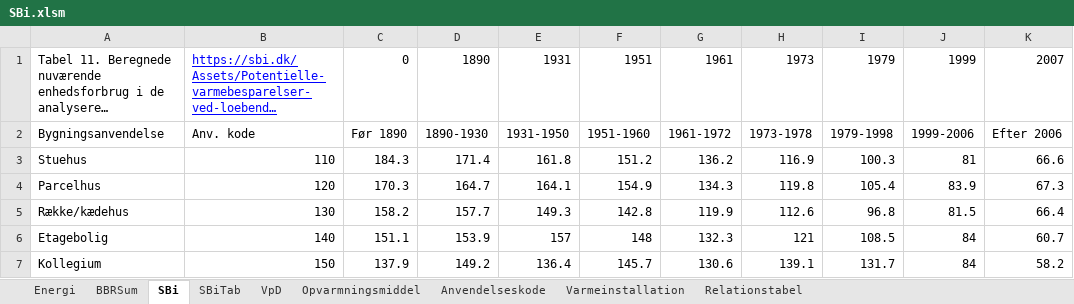
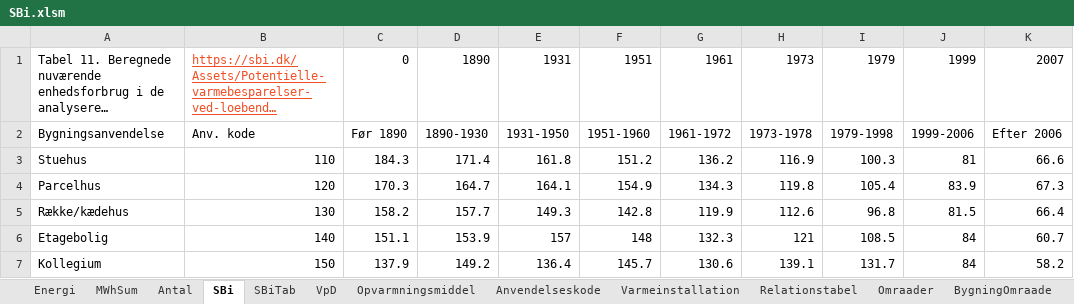
Before and after one commit to Hegerstrand/energyMapperOld, an Excel workbook: Python/SBi.xlsm, sheet SBi, drawn as a sheet; only a part is shown; long unchanged cells end in …; values as stored, in another font and other column widths than the file's, no borders; the diff names each change by its address in the sheet, - before the commit and + after, or states it on an @@ line.

```diff
--- a/Python/SBi.xlsm (sheet SBi)
+++ b/Python/SBi.xlsm (sheet SBi)
-sheet tab: BBRSum
+sheet tab: MWhSum
+sheet tab: Antal
+sheet tab: Omraader
+sheet tab: BygningOmraade
-B1 text colour: #0000FF
+B1 text colour: #F04E23
```
Also changed, not shown: sheet MWhSum, formulas that keep their value, 55 other files.
